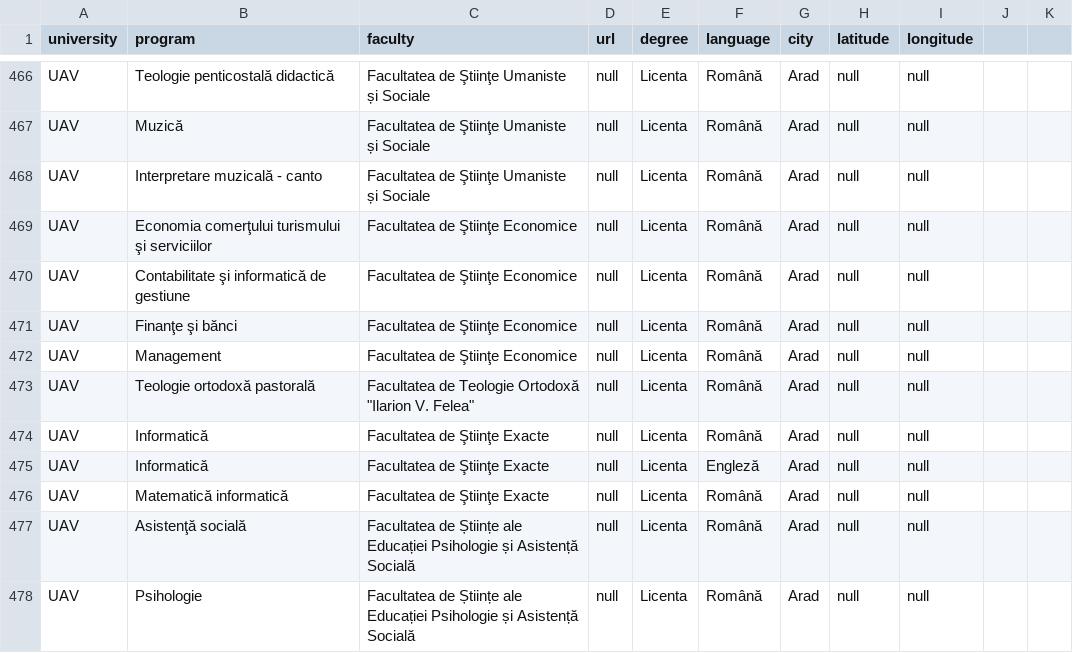
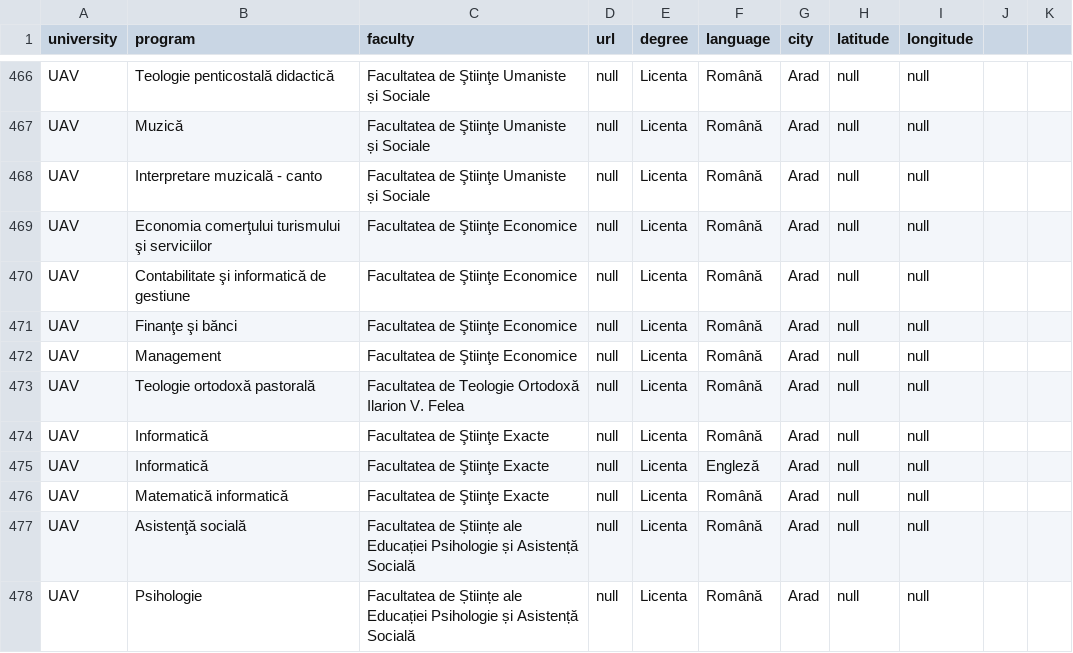
Before and after one commit to Nandhni03/study-programs-romania-platform, a CSV file: data/monitor_oficial_ro_bachelor_civil.csv, drawn as a sheet; only a part is shown, gaps mark what is left out.

Commit message:
Fix encoding issues in line 473 illegal quoting

```diff
--- a/data/monitor_oficial_ro_bachelor_civil.csv
+++ b/data/monitor_oficial_ro_bachelor_civil.csv
@@ -472,3 +472,3 @@ UAV,Finanţe şi bănci,Facultatea de Ştiinţe Economice,null,Licenta,Română,
 UAV,Management,Facultatea de Ştiinţe Economice,null,Licenta,Română,Arad,null,null
-UAV,Teologie ortodoxă pastorală,Facultatea de Teologie Ortodoxă "Ilarion V. Felea",null,Licenta,Română,Arad,null,null
+UAV,Teologie ortodoxă pastorală,Facultatea de Teologie Ortodoxă Ilarion V. Felea,null,Licenta,Română,Arad,null,null
 UAV,Informatică,Facultatea de Ştiinţe Exacte,null,Licenta,Română,Arad,null,null
```
